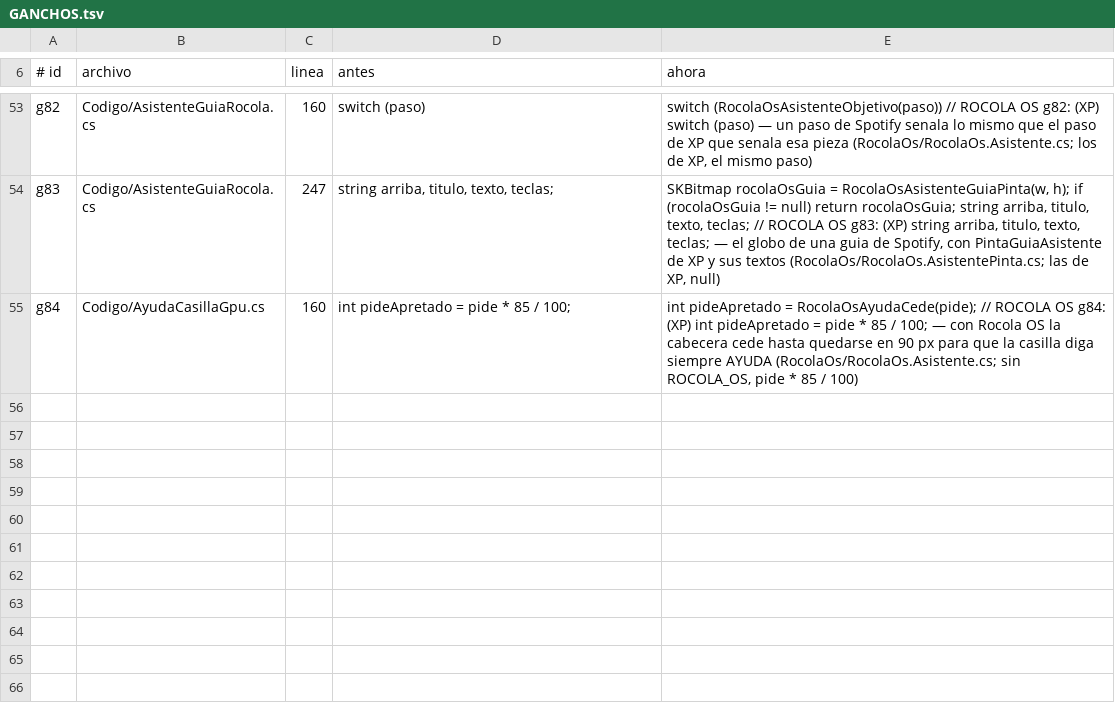
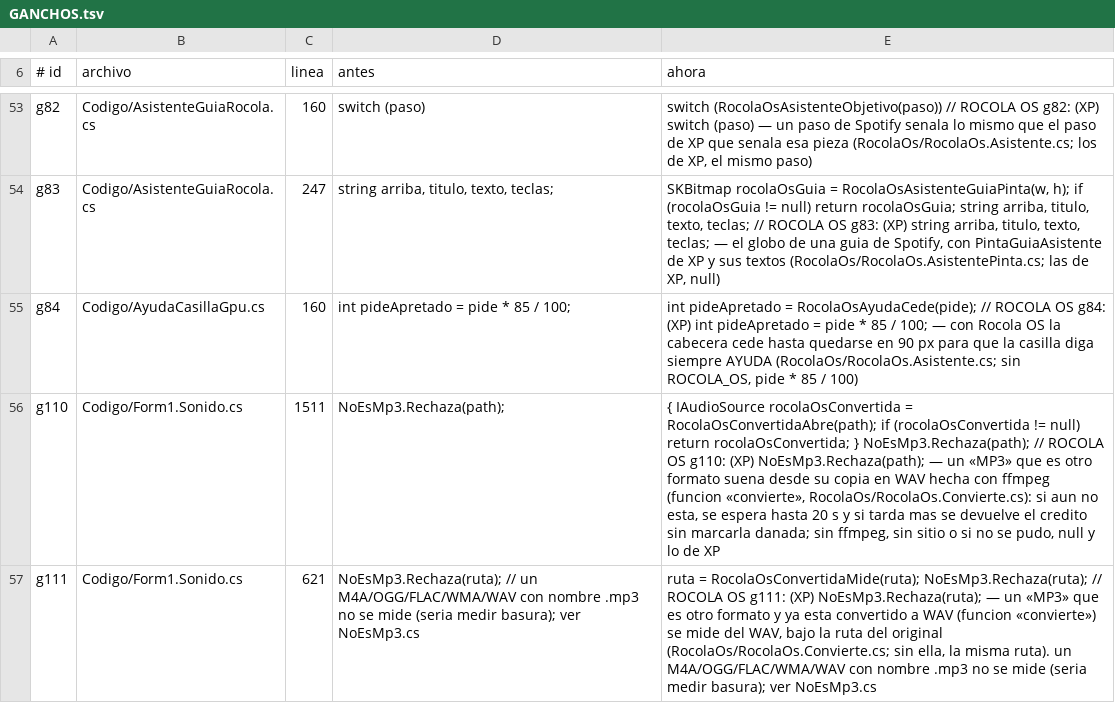
Before and after one commit to Chomp-wq/Rocola, a TSV file: sistema/rocola/Xp/RocolaOs/GANCHOS.tsv, drawn as a sheet; only a part is shown, gaps mark what is left out; the diff names each change by its address in the sheet, - before the commit and + after, or states it on an @@ line.

```diff
--- a/sistema/rocola/Xp/RocolaOs/GANCHOS.tsv
+++ b/sistema/rocola/Xp/RocolaOs/GANCHOS.tsv
+row 56: g110 | Codigo/Form1.Sonido.cs | 1511 | NoEsMp3.Rechaza(path); | { IAudioSource rocolaOsConvertida = RocolaOsConvertidaAbre(path); if (rocolaOsConvertida != null) return rocolaOsConvertida; } NoEsMp3.Rechaza(path); // ROCOLA OS g110: (XP) NoEsMp3.Rechaza(path); — un «MP3» que es otro formato suena desde su copia en WAV hecha con ffmpeg (funcion «convierte», RocolaOs/RocolaOs.Convierte.cs): si aun no esta, se espera hasta 20 s y si tarda mas se devuelve el credito sin marcarla danada; sin ffmpeg, sin sitio o si no se pudo, null y lo de XP
+row 57: g111 | Codigo/Form1.Sonido.cs | 621 | NoEsMp3.Rechaza(ruta); // un M4A/OGG/FLAC/WMA/WAV con nombre .mp3 no se mide (seria medir basura); ver NoEsMp3.cs | ruta = RocolaOsConvertidaMide(ruta); NoEsMp3.Rechaza(ruta); // ROCOLA OS g111: (XP) NoEsMp3.Rechaza(ruta); — un «MP3» que es otro formato y ya esta convertido a WAV (funcion «convierte») se mide del WAV, bajo la ruta del original (RocolaOs/RocolaOs.Convierte.cs; sin ella, la misma ruta). un M4A/OGG/FLAC/WMA/WAV con nombre .mp3 no se mide (seria medir basura); ver NoEsMp3.cs
```
Also changed, not shown: 6 other files.
